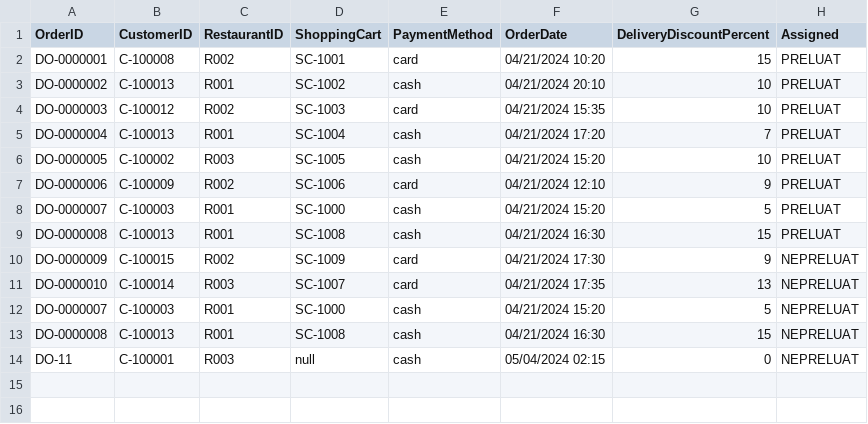
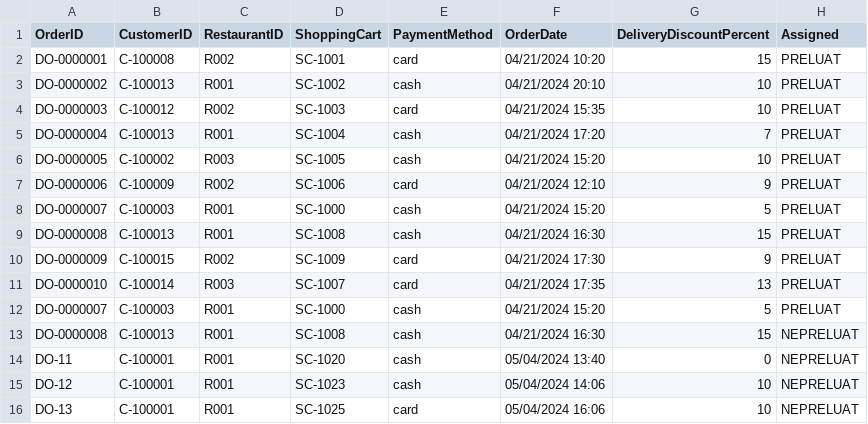
Before and after one commit to Tudorr02/FoodDelivery, a CSV file: res/CSV/DeliveryOrders_Data.csv, drawn as a sheet.

```diff
--- a/res/CSV/DeliveryOrders_Data.csv
+++ b/res/CSV/DeliveryOrders_Data.csv
@@ -9,6 +9,8 @@ DO-0000007,C-100003,R001,SC-1000,cash,04/21/2024 15:20,5,PRELUAT
 DO-0000008,C-100013,R001,SC-1008,cash,04/21/2024 16:30,15,PRELUAT
-DO-0000009,C-100015,R002,SC-1009,card,04/21/2024 17:30,9,NEPRELUAT
-DO-0000010,C-100014,R003,SC-1007,card,04/21/2024 17:35,13,NEPRELUAT
-DO-0000007,C-100003,R001,SC-1000,cash,04/21/2024 15:20,5,NEPRELUAT
+DO-0000009,C-100015,R002,SC-1009,card,04/21/2024 17:30,9,PRELUAT
+DO-0000010,C-100014,R003,SC-1007,card,04/21/2024 17:35,13,PRELUAT
+DO-0000007,C-100003,R001,SC-1000,cash,04/21/2024 15:20,5,PRELUAT
 DO-0000008,C-100013,R001,SC-1008,cash,04/21/2024 16:30,15,NEPRELUAT
-DO-11,C-100001,R003,null,cash,05/04/2024 02:15,0,NEPRELUAT
+DO-11,C-100001,R001,SC-1020,cash,05/04/2024 13:40,0,NEPRELUAT
+DO-12,C-100001,R001,SC-1023,cash,05/04/2024 14:06,10,NEPRELUAT
+DO-13,C-100001,R001,SC-1025,card,05/04/2024 16:06,10,NEPRELUAT
```
Also changed, not shown: res/CSV/PickUpOrders_Data.csv, res/CSV/ShoppingCart_Data.csv, 9 other files.
